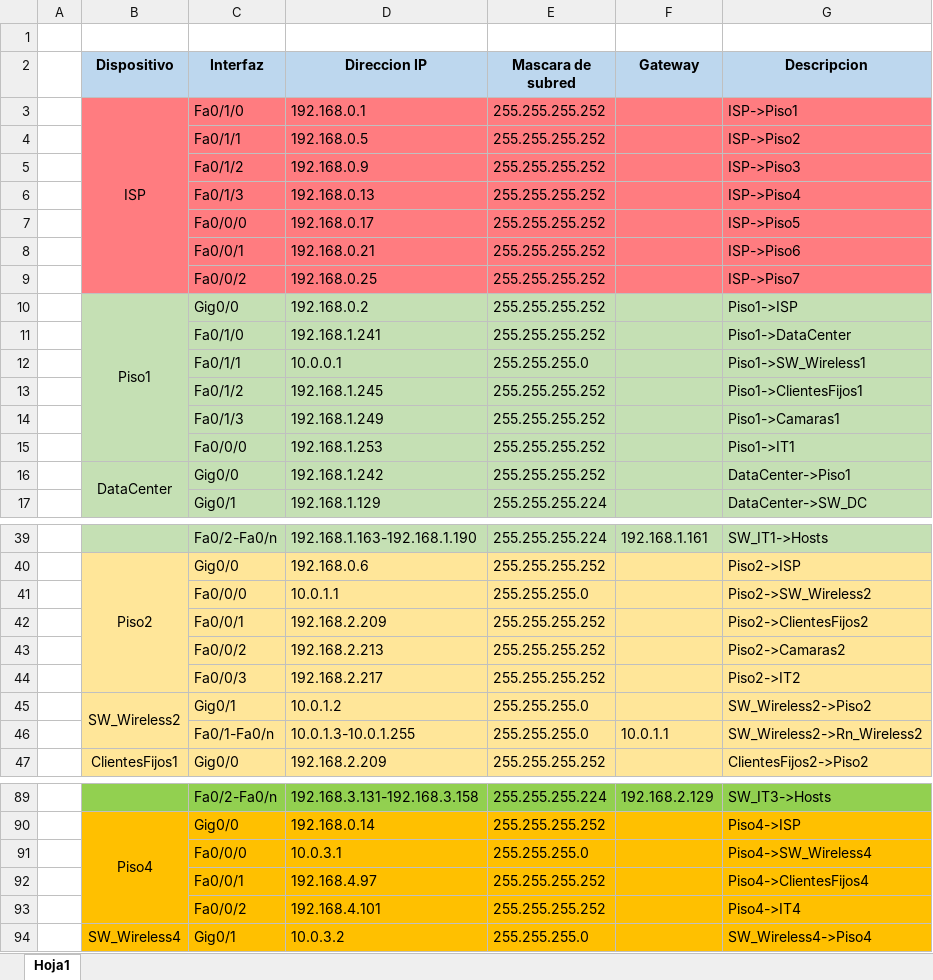
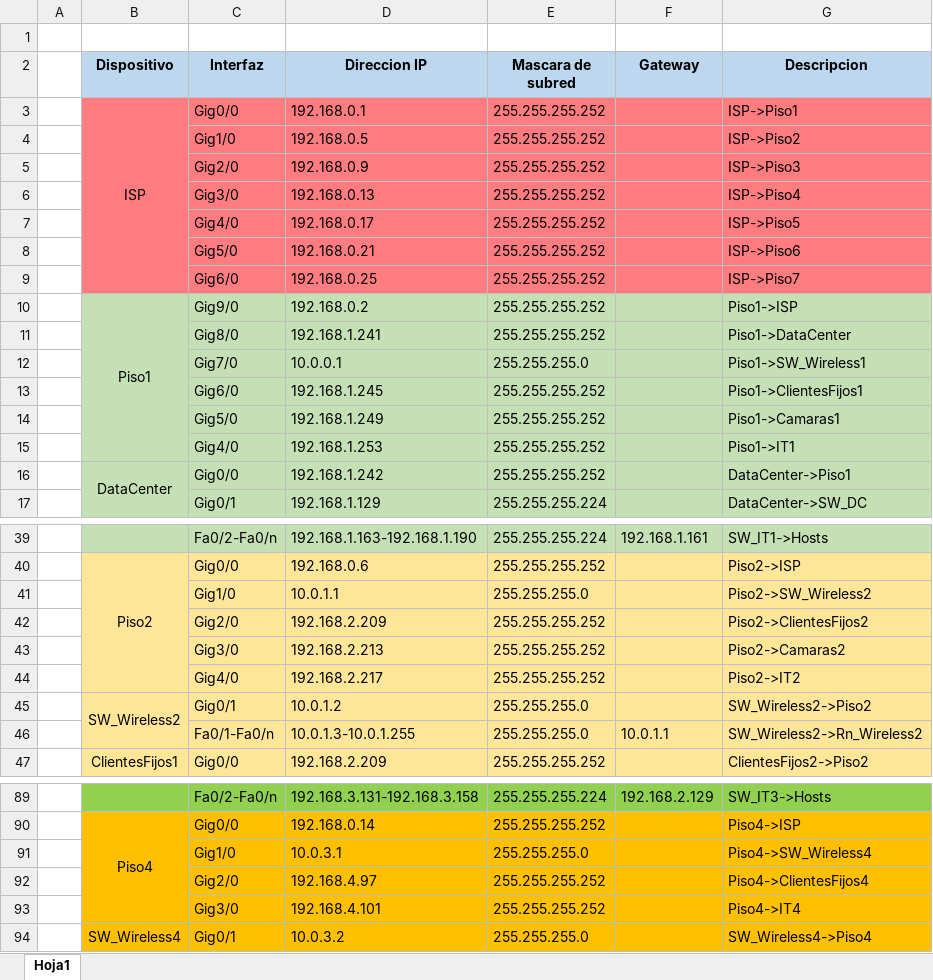
Before and after one commit to KevinHern/johnshopkins, an Excel workbook: Diagramas/Direccionamiento_proyecto_final.xlsx, sheet Hoja1, drawn as a sheet; only a part is shown, gaps mark what is left out; values as stored, in another font and other column widths than the file's, no borders; the diff covers the shown part only; the diff names each change by its address in the sheet, - before the commit and + after, or states it on an @@ line.

```diff
--- a/Diagramas/Direccionamiento_proyecto_final.xlsx (sheet Hoja1)
+++ b/Diagramas/Direccionamiento_proyecto_final.xlsx (sheet Hoja1)
-C3 (Interfaz): Fa0/1/0
+C3 (Interfaz): Gig0/0
-C4 (Interfaz): Fa0/1/1
+C4 (Interfaz): Gig1/0
-C5 (Interfaz): Fa0/1/2
+C5 (Interfaz): Gig2/0
-C6 (Interfaz): Fa0/1/3
+C6 (Interfaz): Gig3/0
-C7 (Interfaz): Fa0/0/0
+C7 (Interfaz): Gig4/0
-C8 (Interfaz): Fa0/0/1
+C8 (Interfaz): Gig5/0
-C9 (Interfaz): Fa0/0/2
+C9 (Interfaz): Gig6/0
-C10 (Interfaz): Gig0/0
+C10 (Interfaz): Gig9/0
-C11 (Interfaz): Fa0/1/0
+C11 (Interfaz): Gig8/0
-C12 (Interfaz): Fa0/1/1
+C12 (Interfaz): Gig7/0
-C13 (Interfaz): Fa0/1/2
+C13 (Interfaz): Gig6/0
-C14 (Interfaz): Fa0/1/3
+C14 (Interfaz): Gig5/0
-C15 (Interfaz): Fa0/0/0
+C15 (Interfaz): Gig4/0
-C41 (Interfaz): Fa0/0/0
+C41 (Interfaz): Gig1/0
-C42 (Interfaz): Fa0/0/1
+C42 (Interfaz): Gig2/0
-C43 (Interfaz): Fa0/0/2
+C43 (Interfaz): Gig3/0
-C44 (Interfaz): Fa0/0/3
+C44 (Interfaz): Gig4/0
-C91 (Interfaz): Fa0/0/0
+C91 (Interfaz): Gig1/0
-C92 (Interfaz): Fa0/0/1
+C92 (Interfaz): Gig2/0
-C93 (Interfaz): Fa0/0/2
+C93 (Interfaz): Gig3/0
```
Also changed, not shown: 13 edited cells elsewhere in this sheet, 1 other file.
